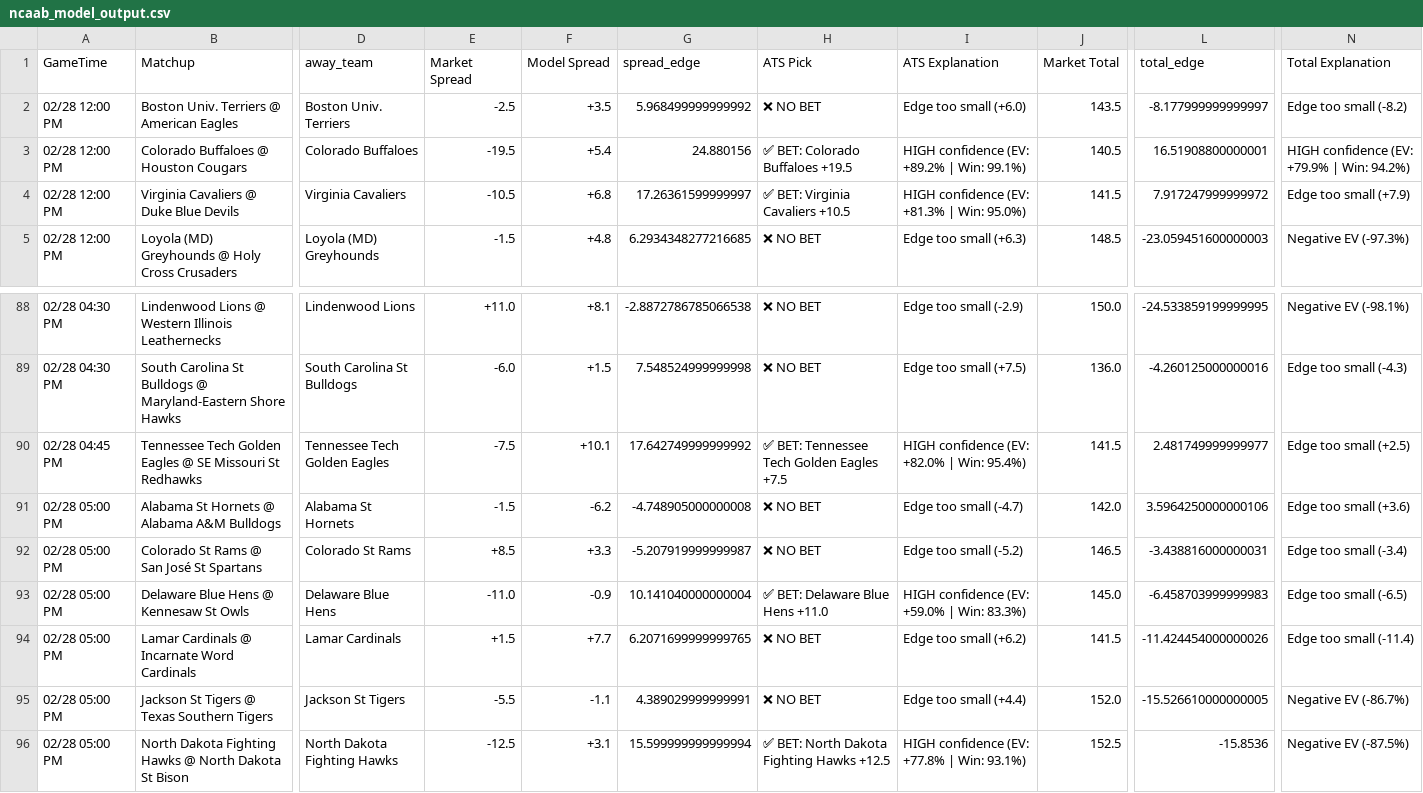
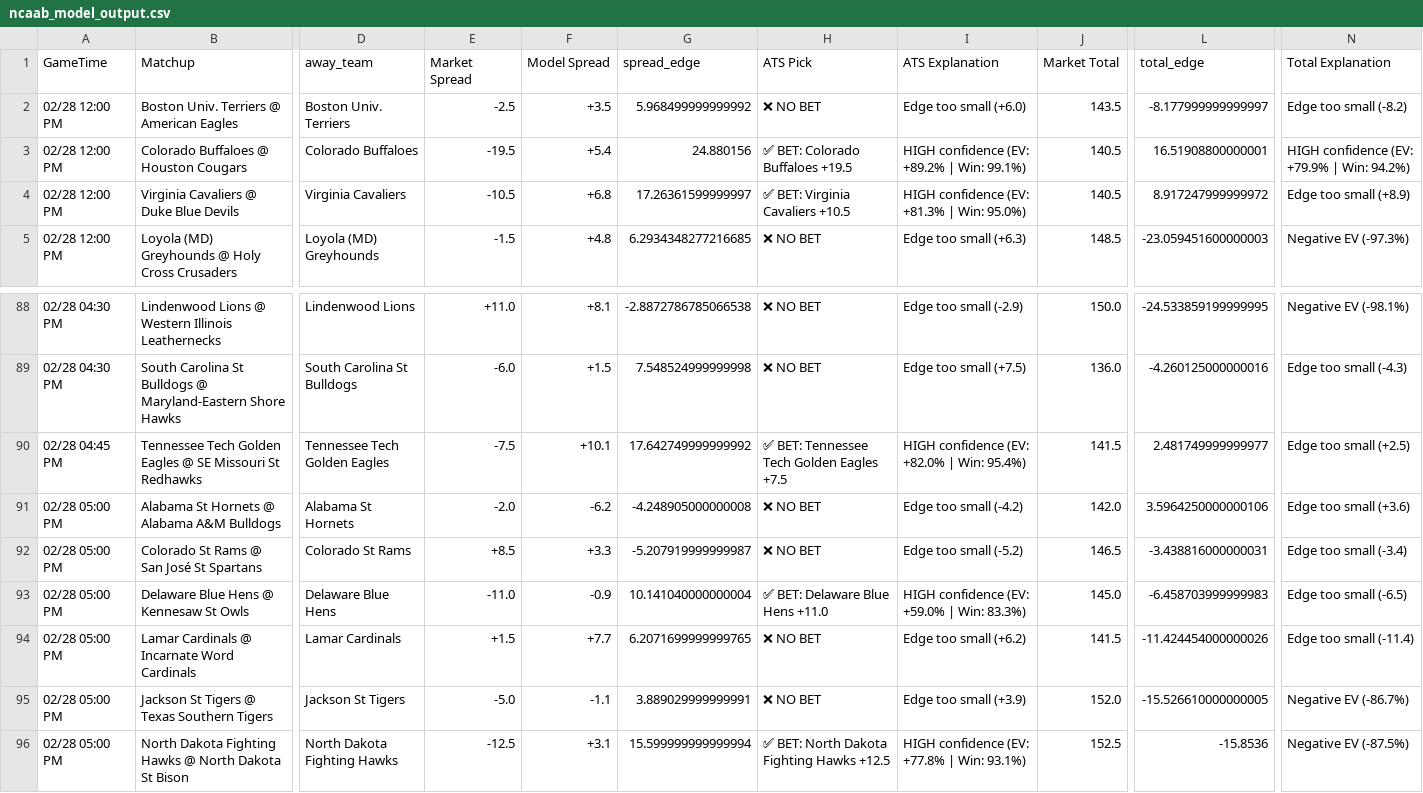
Before and after one commit to BangLetsGetIt/NBA-NCAA-Betting-Models, a CSV file: ncaa/ncaab_model_output.csv, drawn as a sheet; only a part is shown, gaps mark what is left out; the diff names each change by its address in the sheet, - before the commit and + after, or states it on an @@ line.

Commit message:
Update model outputs - 2026-02-28 02:16:20

```diff
--- a/ncaa/ncaab_model_output.csv
+++ b/ncaa/ncaab_model_output.csv
-J4 (Market Total): 141.5
+J4 (Market Total): 140.5
-L4 (total_edge): 7.917247999999972
+L4 (total_edge): 8.917247999999972
-N4 (Total Explanation): Edge too small (+7.9)
+N4 (Total Explanation): Edge too small (+8.9)
-E91 (Market Spread): -1.5
+E91 (Market Spread): -2.0
-G91 (spread_edge): -4.748905000000008
+G91 (spread_edge): -4.248905000000008
-I91 (ATS Explanation): Edge too small (-4.7)
+I91 (ATS Explanation): Edge too small (-4.2)
-E95 (Market Spread): -5.5
+E95 (Market Spread): -5.0
-G95 (spread_edge): 4.389029999999991
+G95 (spread_edge): 3.889029999999991
-I95 (ATS Explanation): Edge too small (+4.4)
+I95 (ATS Explanation): Edge too small (+3.9)
```
Also changed, not shown: 12 other files.
